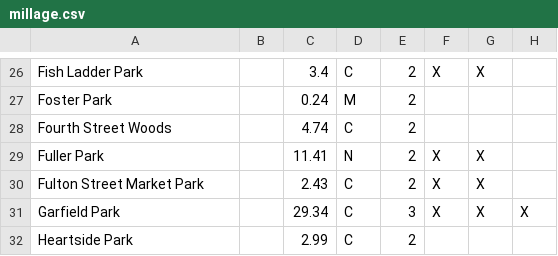
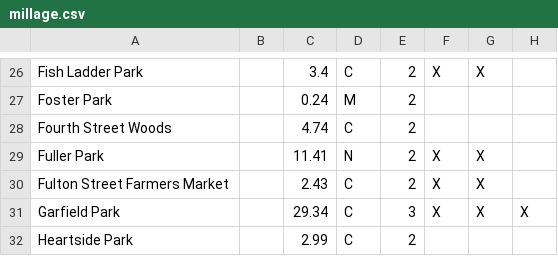
Before and after one commit to citizenlabsgr/grparks, a CSV file: data/millage.csv, drawn as a sheet; only a part is shown, gaps mark what is left out; the diff names each change by its address in the sheet, - before the commit and + after, or states it on an @@ line.

Commit message:
Rename "Fulton Street Farmers Market"

```diff
--- a/data/millage.csv
+++ b/data/millage.csv
-A30: Fulton Street Market Park
+A30: Fulton Street Farmers Market
```
